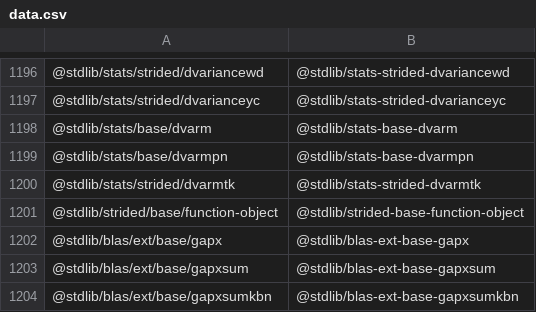
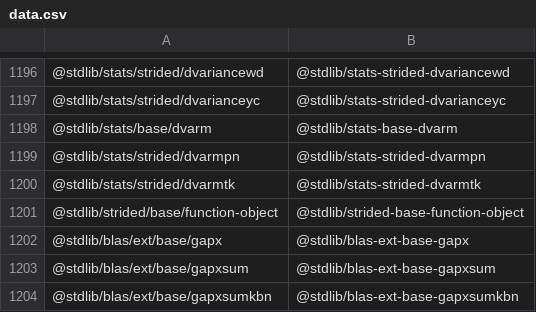
Before and after one commit to stdlib-js/namespace, a CSV file: pkg2standalone/data/data.csv, drawn as a sheet; only a part is shown, gaps mark what is left out.

```diff
--- a/pkg2standalone/data/data.csv
+++ b/pkg2standalone/data/data.csv
@@ -1198,3 +1198,3 @@
 "@stdlib/stats/base/dvarm","@stdlib/stats-base-dvarm"
-"@stdlib/stats/base/dvarmpn","@stdlib/stats-base-dvarmpn"
+"@stdlib/stats/strided/dvarmpn","@stdlib/stats-strided-dvarmpn"
 "@stdlib/stats/strided/dvarmtk","@stdlib/stats-strided-dvarmtk"
```
Also changed, not shown: alias2pkg/data/data.csv, alias2standalone/data/data.csv, 10 other files.
